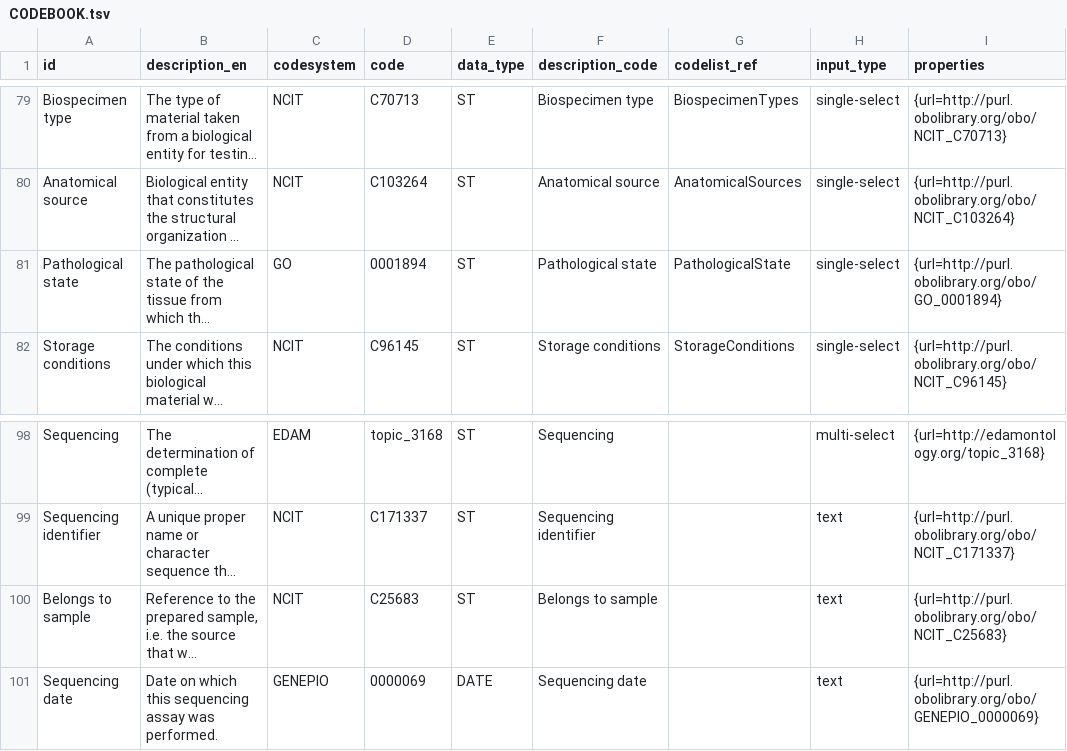
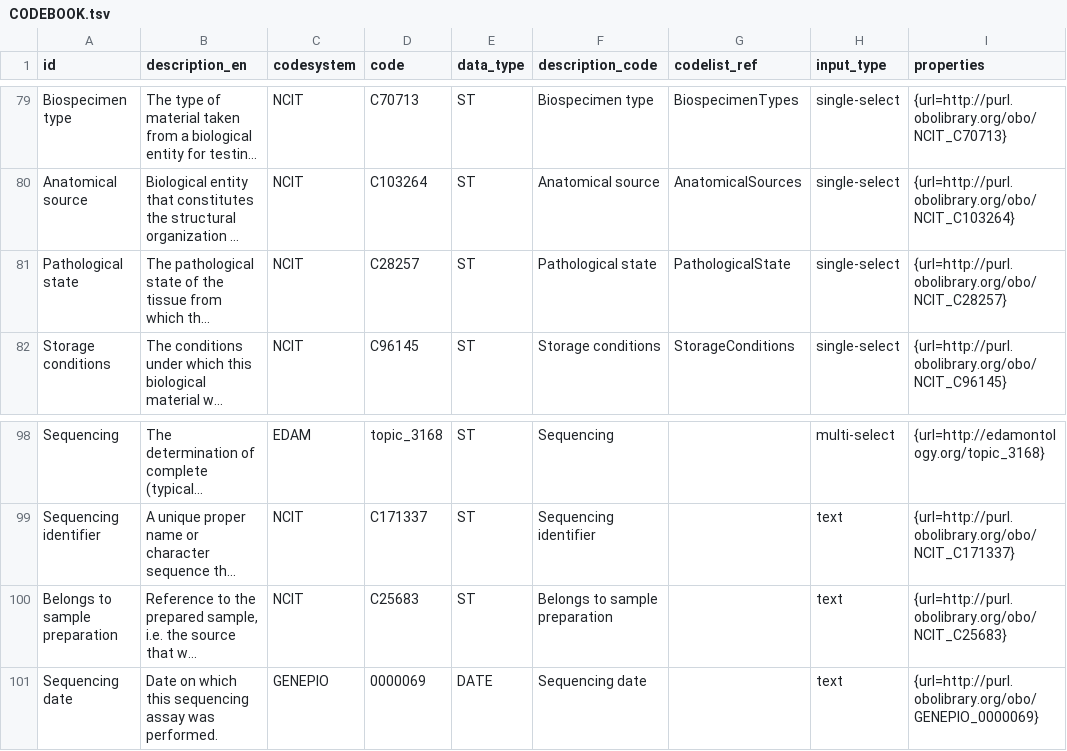
Before and after one commit to fairgenomes/fairgenomes-semantic-model, a TSV file: generated/palga-codebook/CODEBOOK.tsv, drawn as a sheet; only a part is shown, gaps mark what is left out; long unchanged cells end in …; the diff names each change by its address in the sheet, - before the commit and + after, or states it on an @@ line.

```diff
--- a/generated/palga-codebook/CODEBOOK.tsv
+++ b/generated/palga-codebook/CODEBOOK.tsv
-C81 (codesystem): GO
+C81 (codesystem): NCIT
-D81 (code): 0001894
+D81 (code): C28257
-I81 (properties): {url=http://purl.obolibrary.org/obo/GO_0001894}
+I81 (properties): {url=http://purl.obolibrary.org/obo/NCIT_C28257}
-A100 (id): Belongs to sample
+A100 (id): Belongs to sample preparation
-F100 (description_code): Belongs to sample
+F100 (description_code): Belongs to sample preparation
```
Also changed, not shown: generated/molgenis-emx/material_attributes.tsv, generated/molgenis-emx/sequencing_attributes.tsv, 6 other files.
